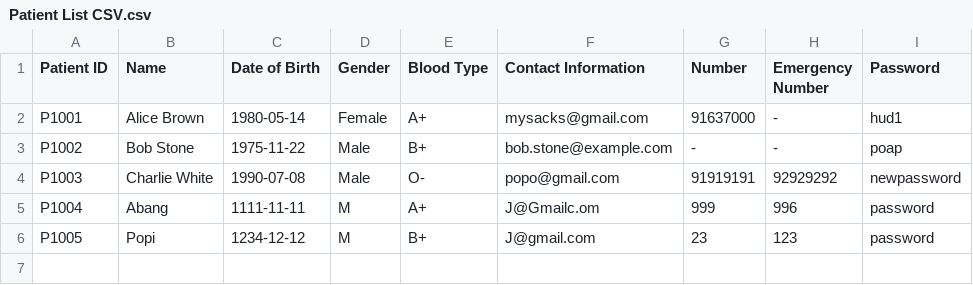
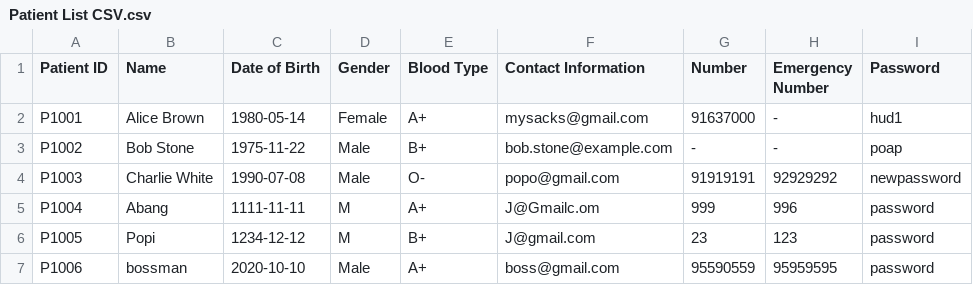
Before and after one commit to WhiteHatHud/SC2002Project, a CSV file: Patient List CSV.csv, drawn as a sheet; the diff names each change by its address in the sheet, - before the commit and + after, or states it on an @@ line.

```diff
--- a/Patient List CSV.csv
+++ b/Patient List CSV.csv
+row 7: P1006 | bossman | 2020-10-10 | Male | A+ | boss@gmail.com | 95590559 | 95959595 | password
```
Also changed, not shown: appointments.csv.
